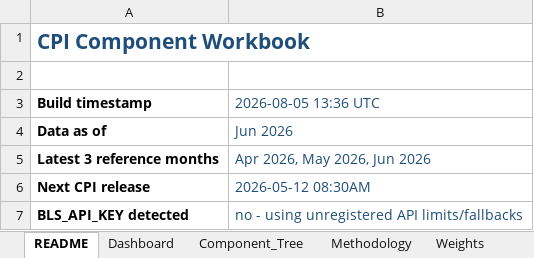
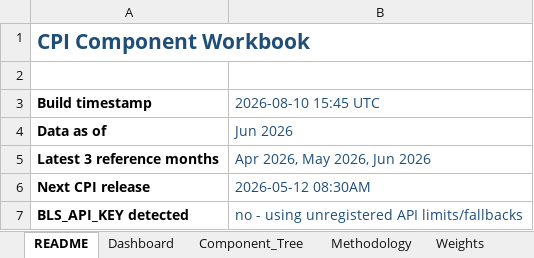
Before and after one commit to sanketdesai358/CPI-Prediction, an Excel workbook: cpi-excel/cpi_component_workbook.xlsx, sheet README, drawn as a sheet; only a part is shown; values as stored, in another font and other column widths than the file's, no borders; the diff names each change by its address in the sheet, - before the commit and + after, or states it on an @@ line.

Commit message:
refresh July CPI nowcast with August 10 data

```diff
--- a/cpi-excel/cpi_component_workbook.xlsx (sheet README)
+++ b/cpi-excel/cpi_component_workbook.xlsx (sheet README)
-B3: 2026-08-05 13:36 UTC
+B3: 2026-08-10 15:45 UTC
```
Also changed, not shown: 7 other files.
